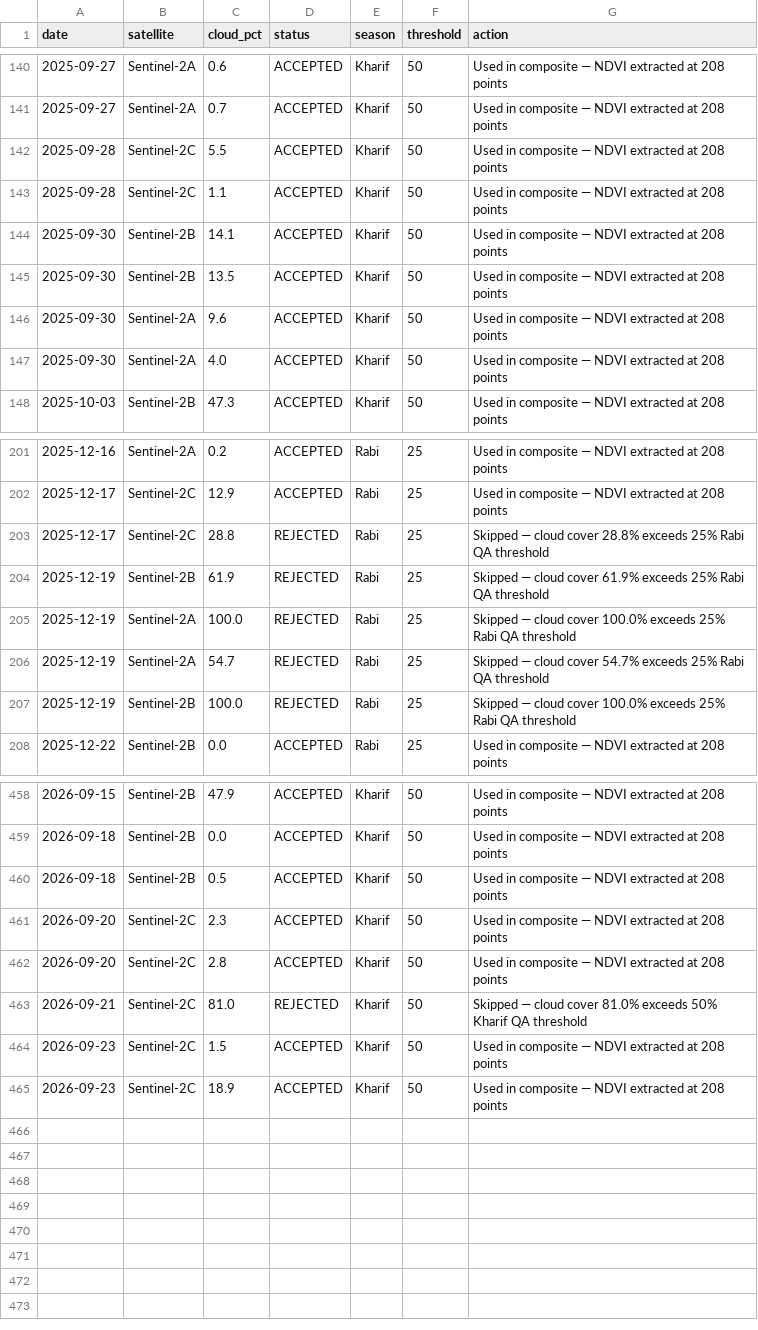
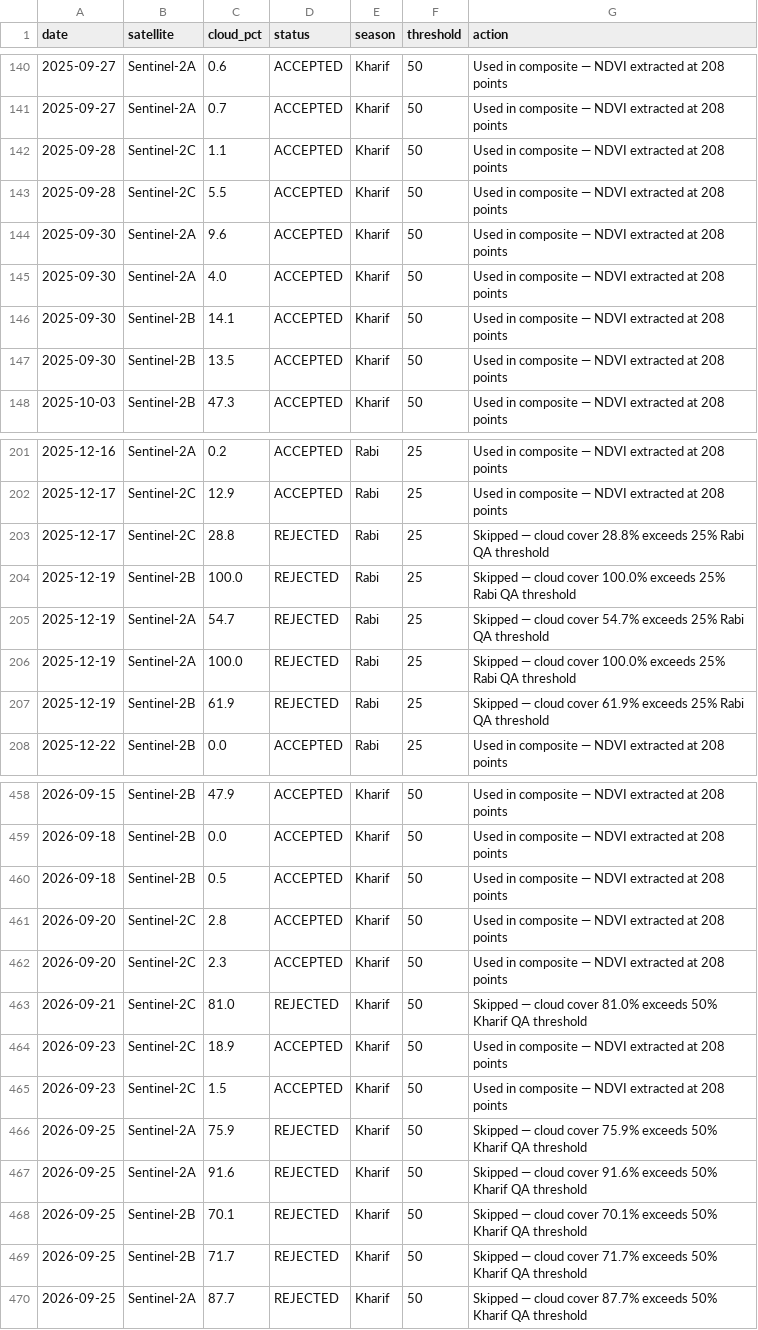
Before and after one commit to huntercraft8my-commits/khamanon-digital-twin, a CSV file: data/satellite_log.csv, drawn as a sheet; only a part is shown, gaps mark what is left out; the diff covers the shown part only.

```diff
--- a/data/satellite_log.csv
+++ b/data/satellite_log.csv
@@ -141,8 +141,8 @@ date,satellite,cloud_pct,status,season,threshold,action
 2025-09-27,Sentinel-2A,0.7,ACCEPTED,Kharif,50,Used in composite — NDVI extracted at 208 points
+2025-09-28,Sentinel-2C,1.1,ACCEPTED,Kharif,50,Used in composite — NDVI extracted at 208 points
 2025-09-28,Sentinel-2C,5.5,ACCEPTED,Kharif,50,Used in composite — NDVI extracted at 208 points
-2025-09-28,Sentinel-2C,1.1,ACCEPTED,Kharif,50,Used in composite — NDVI extracted at 208 points
+2025-09-30,Sentinel-2A,9.6,ACCEPTED,Kharif,50,Used in composite — NDVI extracted at 208 points
+2025-09-30,Sentinel-2A,4.0,ACCEPTED,Kharif,50,Used in composite — NDVI extracted at 208 points
 2025-09-30,Sentinel-2B,14.1,ACCEPTED,Kharif,50,Used in composite — NDVI extracted at 208 points
 2025-09-30,Sentinel-2B,13.5,ACCEPTED,Kharif,50,Used in composite — NDVI extracted at 208 points
-2025-09-30,Sentinel-2A,9.6,ACCEPTED,Kharif,50,Used in composite — NDVI extracted at 208 points
-2025-09-30,Sentinel-2A,4.0,ACCEPTED,Kharif,50,Used in composite — NDVI extracted at 208 points
 2025-10-03,Sentinel-2B,47.3,ACCEPTED,Kharif,50,Used in composite — NDVI extracted at 208 points
@@ -203,6 +203,6 @@ date,satellite,cloud_pct,status,season,threshold,action
 2025-12-17,Sentinel-2C,28.8,REJECTED,Rabi,25,Skipped — cloud cover 28.8% exceeds 25% Rabi QA threshold
+2025-12-19,Sentinel-2B,100.0,REJECTED,Rabi,25,Skipped — cloud cover 100.0% exceeds 25% Rabi QA threshold
+2025-12-19,Sentinel-2A,54.7,REJECTED,Rabi,25,Skipped — cloud cover 54.7% exceeds 25% Rabi QA threshold
+2025-12-19,Sentinel-2A,100.0,REJECTED,Rabi,25,Skipped — cloud cover 100.0% exceeds 25% Rabi QA threshold
 2025-12-19,Sentinel-2B,61.9,REJECTED,Rabi,25,Skipped — cloud cover 61.9% exceeds 25% Rabi QA threshold
-2025-12-19,Sentinel-2A,100.0,REJECTED,Rabi,25,Skipped — cloud cover 100.0% exceeds 25% Rabi QA threshold
-2025-12-19,Sentinel-2A,54.7,REJECTED,Rabi,25,Skipped — cloud cover 54.7% exceeds 25% Rabi QA threshold
-2025-12-19,Sentinel-2B,100.0,REJECTED,Rabi,25,Skipped — cloud cover 100.0% exceeds 25% Rabi QA threshold
 2025-12-22,Sentinel-2B,0.0,ACCEPTED,Rabi,25,Used in composite — NDVI extracted at 208 points
@@ -460,6 +460,11 @@ date,satellite,cloud_pct,status,season,threshold,action
 2026-09-18,Sentinel-2B,0.5,ACCEPTED,Kharif,50,Used in composite — NDVI extracted at 208 points
+2026-09-20,Sentinel-2C,2.8,ACCEPTED,Kharif,50,Used in composite — NDVI extracted at 208 points
 2026-09-20,Sentinel-2C,2.3,ACCEPTED,Kharif,50,Used in composite — NDVI extracted at 208 points
-2026-09-20,Sentinel-2C,2.8,ACCEPTED,Kharif,50,Used in composite — NDVI extracted at 208 points
 2026-09-21,Sentinel-2C,81.0,REJECTED,Kharif,50,Skipped — cloud cover 81.0% exceeds 50% Kharif QA threshold
+2026-09-23,Sentinel-2C,18.9,ACCEPTED,Kharif,50,Used in composite — NDVI extracted at 208 points
 2026-09-23,Sentinel-2C,1.5,ACCEPTED,Kharif,50,Used in composite — NDVI extracted at 208 points
-2026-09-23,Sentinel-2C,18.9,ACCEPTED,Kharif,50,Used in composite — NDVI extracted at 208 points
+2026-09-25,Sentinel-2A,75.9,REJECTED,Kharif,50,Skipped — cloud cover 75.9% exceeds 50% Kharif QA threshold
+2026-09-25,Sentinel-2A,91.6,REJECTED,Kharif,50,Skipped — cloud cover 91.6% exceeds 50% Kharif QA threshold
+2026-09-25,Sentinel-2B,70.1,REJECTED,Kharif,50,Skipped — cloud cover 70.1% exceeds 50% Kharif QA threshold
+2026-09-25,Sentinel-2B,71.7,REJECTED,Kharif,50,Skipped — cloud cover 71.7% exceeds 50% Kharif QA threshold
+2026-09-25,Sentinel-2A,87.7,REJECTED,Kharif,50,Skipped — cloud cover 87.7% exceeds 50% Kharif QA threshold
```
Also changed, not shown: 38 moved rows elsewhere in this file, data/point_risk_scores.csv, 4 other files.
